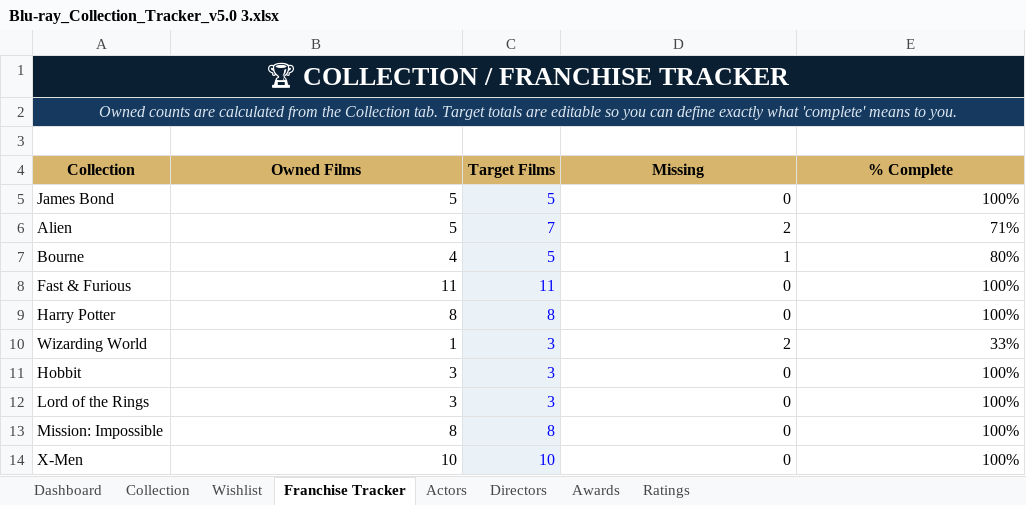
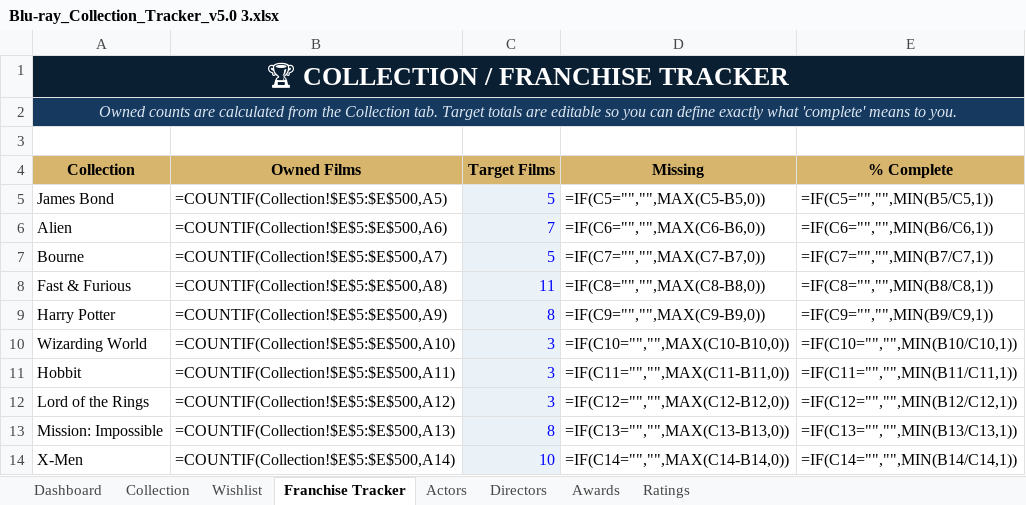
Before and after one commit to tingonting/Blu-ray-tracker, an Excel workbook: Blu-ray_Collection_Tracker_v5.0 3.xlsx, sheet Franchise Tracker, drawn as a sheet; only a part is shown; values as stored, in another font and other column widths than the file's, no borders; formulas without a stored value are shown as written; charts and pictures and conditional formats not drawn; the diff covers the shown part only; the diff names each change by its address in the sheet, - before the commit and + after, or states it on an @@ line.

Commit message:
Update collection — 2026-08-14 21:28

```diff
--- a/Blu-ray_Collection_Tracker_v5.0 3.xlsx (sheet Franchise Tracker)
+++ b/Blu-ray_Collection_Tracker_v5.0 3.xlsx (sheet Franchise Tracker)
-B5 (Owned Films): 5
+B5 (Owned Films): =COUNTIF(Collection!$E$5:$E$500,A5)
-D5 (Missing): 0
+D5 (Missing): =IF(C5="","",MAX(C5-B5,0))
-E5 (% Complete): 100%
+E5 (% Complete): =IF(C5="","",MIN(B5/C5,1))
-B6 (Owned Films): 5
+B6 (Owned Films): =COUNTIF(Collection!$E$5:$E$500,A6)
-D6 (Missing): 2
+D6 (Missing): =IF(C6="","",MAX(C6-B6,0))
-E6 (% Complete): 71%
+E6 (% Complete): =IF(C6="","",MIN(B6/C6,1))
-B7 (Owned Films): 4
+B7 (Owned Films): =COUNTIF(Collection!$E$5:$E$500,A7)
-D7 (Missing): 1
+D7 (Missing): =IF(C7="","",MAX(C7-B7,0))
-E7 (% Complete): 80%
+E7 (% Complete): =IF(C7="","",MIN(B7/C7,1))
-B8 (Owned Films): 11
+B8 (Owned Films): =COUNTIF(Collection!$E$5:$E$500,A8)
-D8 (Missing): 0
+D8 (Missing): =IF(C8="","",MAX(C8-B8,0))
-E8 (% Complete): 100%
+E8 (% Complete): =IF(C8="","",MIN(B8/C8,1))
-B9 (Owned Films): 8
+B9 (Owned Films): =COUNTIF(Collection!$E$5:$E$500,A9)
-D9 (Missing): 0
+D9 (Missing): =IF(C9="","",MAX(C9-B9,0))
-E9 (% Complete): 100%
+E9 (% Complete): =IF(C9="","",MIN(B9/C9,1))
-B10 (Owned Films): 1
+B10 (Owned Films): =COUNTIF(Collection!$E$5:$E$500,A10)
-D10 (Missing): 2
+D10 (Missing): =IF(C10="","",MAX(C10-B10,0))
-E10 (% Complete): 33%
+E10 (% Complete): =IF(C10="","",MIN(B10/C10,1))
-B11 (Owned Films): 3
+B11 (Owned Films): =COUNTIF(Collection!$E$5:$E$500,A11)
-D11 (Missing): 0
+D11 (Missing): =IF(C11="","",MAX(C11-B11,0))
-E11 (% Complete): 100%
+E11 (% Complete): =IF(C11="","",MIN(B11/C11,1))
-B12 (Owned Films): 3
+B12 (Owned Films): =COUNTIF(Collection!$E$5:$E$500,A12)
-D12 (Missing): 0
+D12 (Missing): =IF(C12="","",MAX(C12-B12,0))
-E12 (% Complete): 100%
+E12 (% Complete): =IF(C12="","",MIN(B12/C12,1))
-B13 (Owned Films): 8
+B13 (Owned Films): =COUNTIF(Collection!$E$5:$E$500,A13)
-D13 (Missing): 0
+D13 (Missing): =IF(C13="","",MAX(C13-B13,0))
-E13 (% Complete): 100%
+E13 (% Complete): =IF(C13="","",MIN(B13/C13,1))
-B14 (Owned Films): 10
+B14 (Owned Films): =COUNTIF(Collection!$E$5:$E$500,A14)
-D14 (Missing): 0
+D14 (Missing): =IF(C14="","",MAX(C14-B14,0))
-E14 (% Complete): 100%
+E14 (% Complete): =IF(C14="","",MIN(B14/C14,1))
```
Also changed, not shown: 96 edited cells elsewhere in this sheet, sheet Collection, sheet Ratings, sheet Wishlist, sheet Dashboard, charts or pictures.
